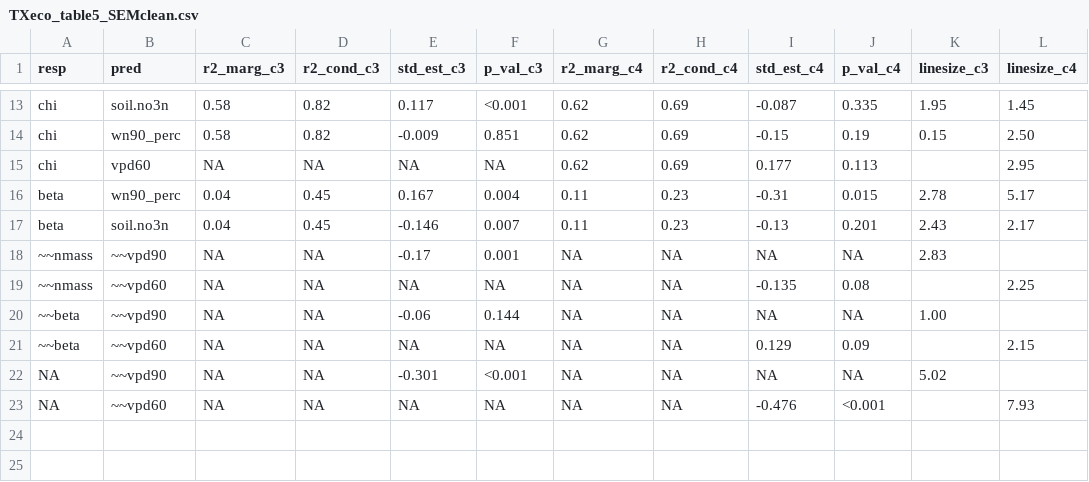
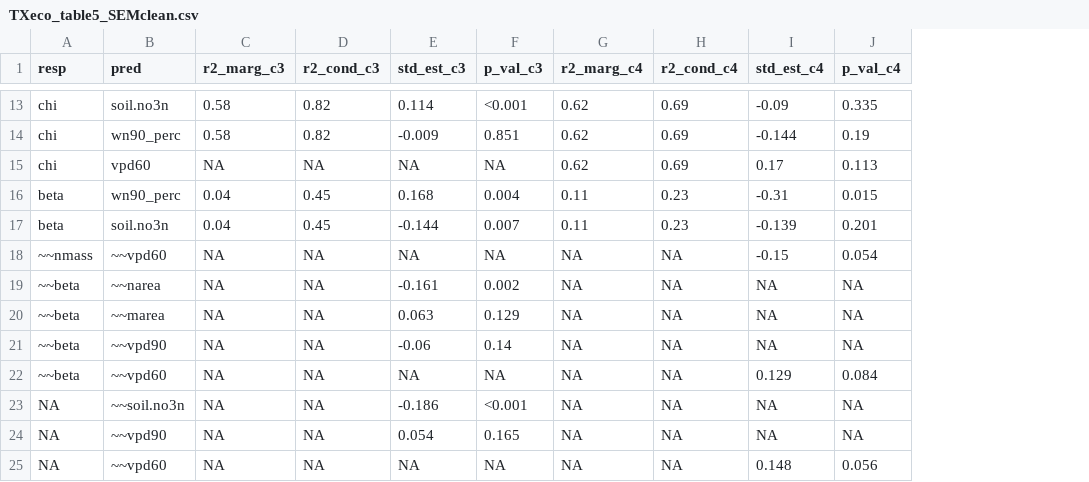
Before and after one commit to eaperkowski/TXeco, a CSV file: tables/TXeco_table5_SEMclean.csv, drawn as a sheet; only a part is shown, gaps mark what is left out; removed rows and columns are numbered as before the commit, all else as after; the diff covers the shown part only; the diff names each change by its address in the sheet, - before the commit and + after, or states it on an @@ line.

```diff
--- a/tables/TXeco_table5_SEMclean.csv
+++ b/tables/TXeco_table5_SEMclean.csv
-column K (linesize_c3), rows 13-17: 1.95 | 0.15 |  | 2.78 | 2.43; rows 20-22: 1.00 |  | 5.02
-column L (linesize_c4), rows 13-17: 1.45 | 2.50 | 2.95 | 5.17 | 2.17; rows 19-23: 2.25 |  | 2.15 |  | 7.93
-E13 (std_est_c3): 0.117
+E13 (std_est_c3): 0.114
-I13 (std_est_c4): -0.087
+I13 (std_est_c4): -0.09
-I14 (std_est_c4): -0.15
+I14 (std_est_c4): -0.144
-I15 (std_est_c4): 0.177
+I15 (std_est_c4): 0.17
-E16 (std_est_c3): 0.167
+E16 (std_est_c3): 0.168
-E17 (std_est_c3): -0.146
+E17 (std_est_c3): -0.144
-I17 (std_est_c4): -0.13
+I17 (std_est_c4): -0.139
-row 18: ~~nmass | ~~vpd90 | NA | NA | -0.17 | 0.001 | NA | NA | NA | NA | 2.83
-I18 (std_est_c4): -0.135
+I18 (std_est_c4): -0.15
-J18 (p_val_c4): 0.08
+J18 (p_val_c4): 0.054
+row 19: ~~beta | ~~narea | NA | NA | -0.161 | 0.002 | NA | NA | NA | NA
+row 20: ~~beta | ~~marea | NA | NA | 0.063 | 0.129 | NA | NA | NA | NA
-F21 (p_val_c3): 0.144
+F21 (p_val_c3): 0.14
-J22 (p_val_c4): 0.09
+J22 (p_val_c4): 0.084
+row 23: NA | ~~soil.no3n | NA | NA | -0.186 | <0.001 | NA | NA | NA | NA
-E24 (std_est_c3): -0.301
+E24 (std_est_c3): 0.054
-F24 (p_val_c3): <0.001
+F24 (p_val_c3): 0.165
-I25 (std_est_c4): -0.476
+I25 (std_est_c4): 0.148
-J25 (p_val_c4): <0.001
+J25 (p_val_c4): 0.056
```
Also changed, not shown: 2 added rows, 2 removed rows and 33 edited cells elsewhere in this file, 8 other files.
